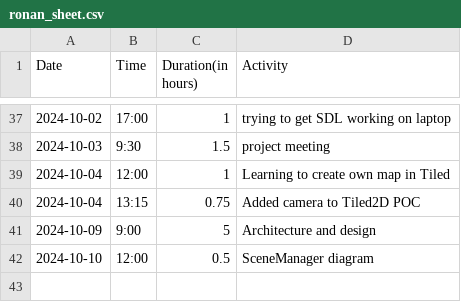
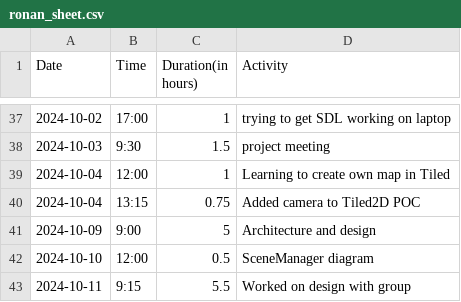
Before and after one commit to Seger01/GameEngine, a CSV file: docs/timesheets/ronan_sheet.csv, drawn as a sheet; only a part is shown, gaps mark what is left out; the diff names each change by its address in the sheet, - before the commit and + after, or states it on an @@ line.

Commit message:
updated timesheet

```diff
--- a/docs/timesheets/ronan_sheet.csv
+++ b/docs/timesheets/ronan_sheet.csv
+row 43: 2024-10-11 | 9:15 | 5.5 | Worked on design with group
```
